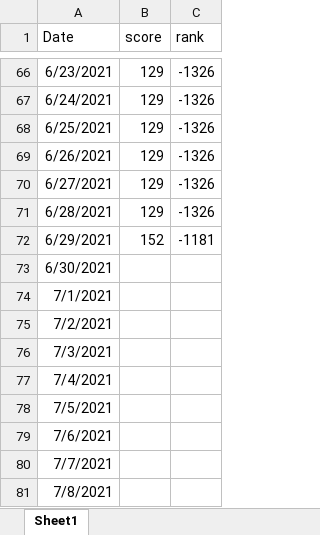
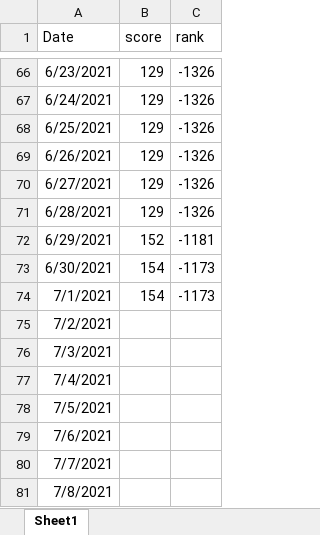
Before and after one commit to kerbless/oii2021, an Excel workbook: _resources/_rankings.xlsx, sheet Sheet1, drawn as a sheet; only a part is shown, gaps mark what is left out; values as stored, in another font and other column widths than the file's, no borders; charts and pictures not drawn; the diff names each change by its address in the sheet, - before the commit and + after, or states it on an @@ line.

```diff
--- a/_resources/_rankings.xlsx (sheet Sheet1)
+++ b/_resources/_rankings.xlsx (sheet Sheet1)
-B73:B74 (score): (empty)
+B73:B74 (score): 154
-C73:C74 (rank): (empty)
+C73:C74 (rank): -1173
```
Also changed, not shown: charts or pictures, 1 other file.
